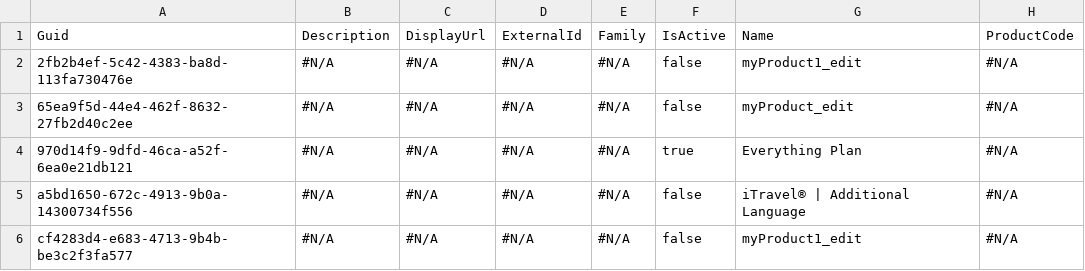
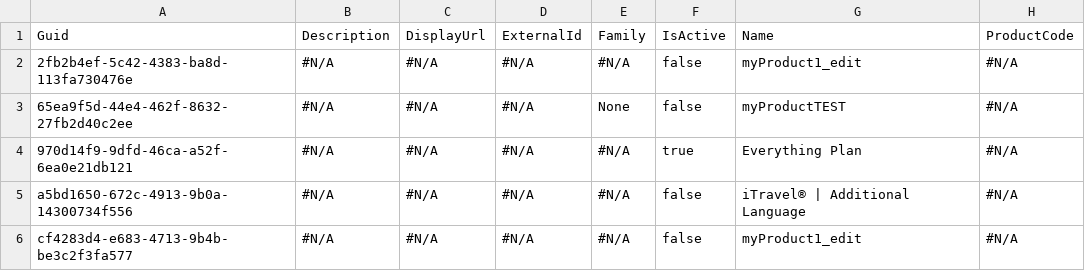
Before and after one commit to lzhdanovich/athenaPhase1-12.8, a CSV file: Product2.csv, drawn as a sheet; only a part is shown; the diff names each change by its address in the sheet, - before the commit and + after, or states it on an @@ line.

```diff
--- a/Product2.csv
+++ b/Product2.csv
-E3: #N/A
+E3: None
-G3: myProduct_edit
+G3: myProductTEST
```
Also changed, not shown: SBQQ__PriceAction__c.csv.
